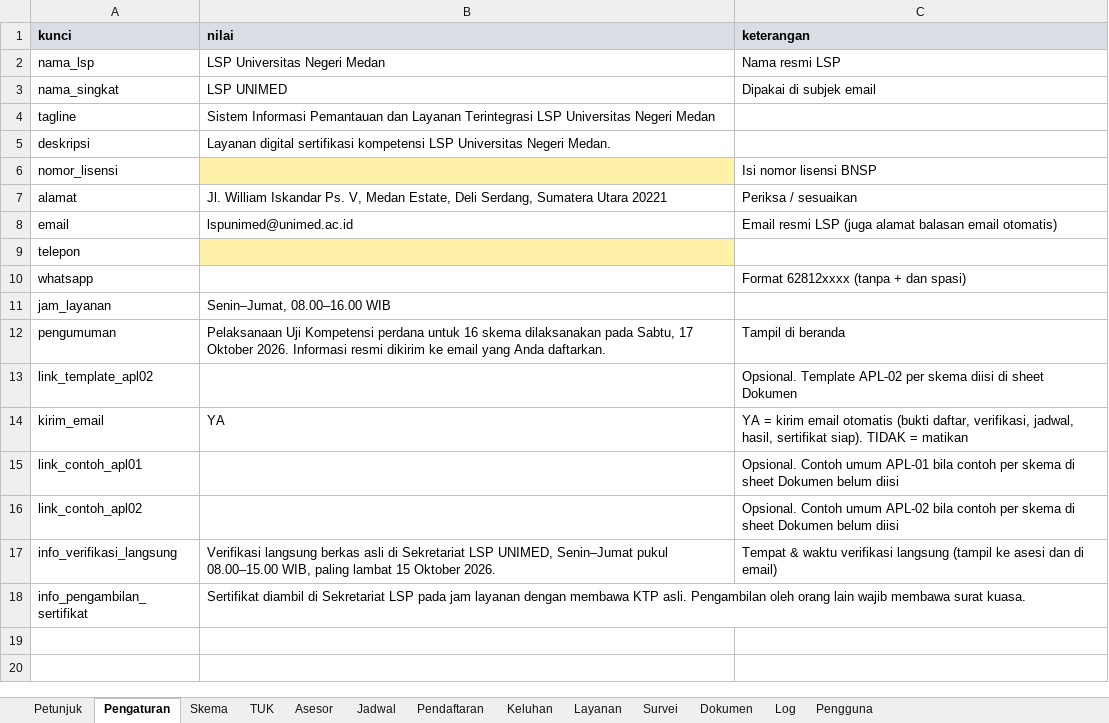
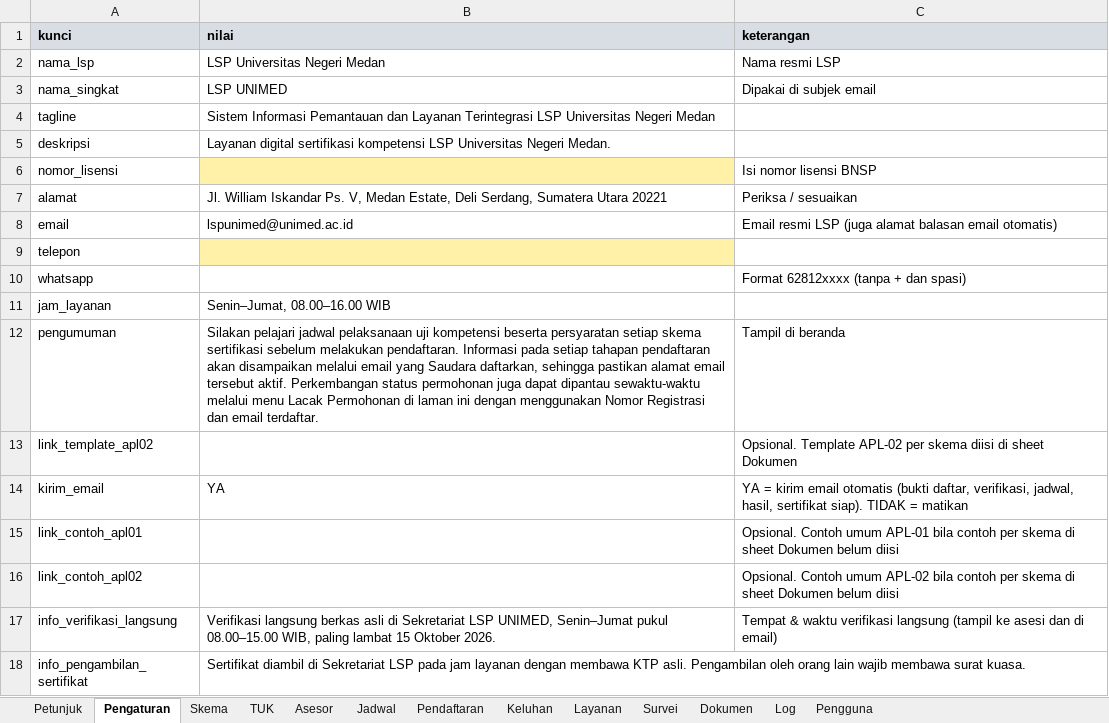
Before and after one commit to lsp-unimed/sipintar, an Excel workbook: sheets/Database-SIPINTAR-LSP-UNIMED.xlsx, sheet Pengaturan, drawn as a sheet; values as stored, in another font and other column widths than the file's, no borders; the diff names each change by its address in the sheet, - before the commit and + after, or states it on an @@ line.

```diff
--- a/sheets/Database-SIPINTAR-LSP-UNIMED.xlsx (sheet Pengaturan)
+++ b/sheets/Database-SIPINTAR-LSP-UNIMED.xlsx (sheet Pengaturan)
-B12 (nilai): Pelaksanaan Uji Kompetensi perdana untuk 16 skema dilaksanakan pada Sabtu, 17 Oktober 2026. Informasi resmi dikirim ke email yang Anda daftarkan.
+B12 (nilai): Silakan pelajari jadwal pelaksanaan uji kompetensi beserta persyaratan setiap skema sertifikasi sebelum melakukan pendaftaran. Informasi pada setiap tahapan pendaftaran akan disampaikan melalui email yang Saudara daftarkan, sehingga pastikan alamat email tersebut aktif. Perkembangan status permohonan juga dapat dipantau sewaktu-waktu melalui menu Lacak Permohonan di laman ini dengan menggunakan Nomor Registrasi dan email terdaftar.
```
Also changed, not shown: 3 other files.
